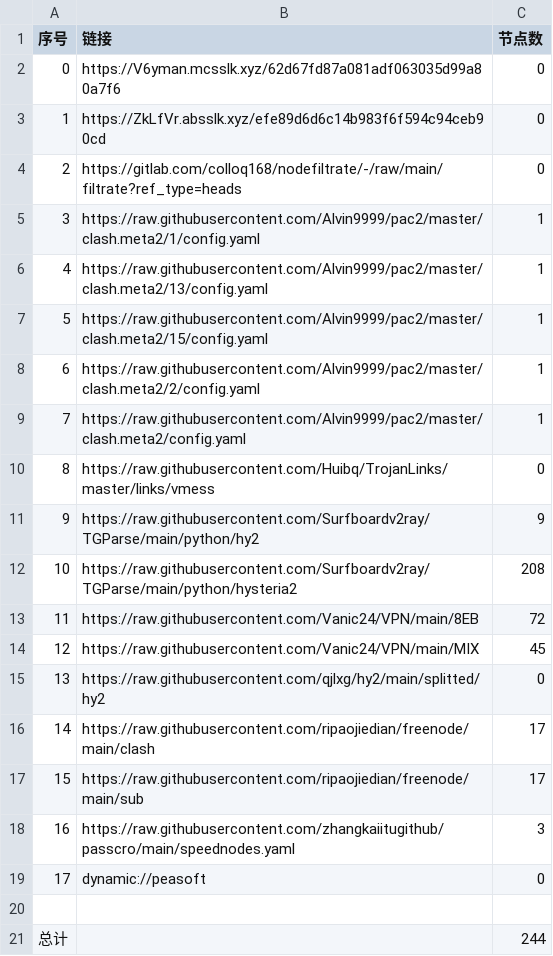
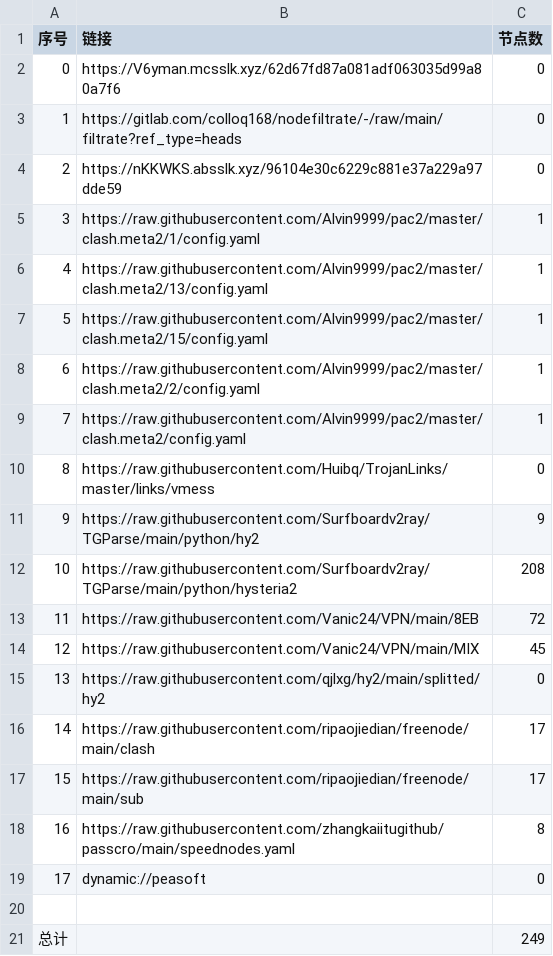
Before and after one commit to ileesen/PublicNodes, a CSV file: list_result.csv, drawn as a sheet.

```diff
--- a/list_result.csv
+++ b/list_result.csv
@@ -2,4 +2,4 @@
 0,https://V6yman.mcsslk.xyz/62d67fd87a081adf063035d99a80a7f6,0
-1,https://ZkLfVr.absslk.xyz/efe89d6d6c14b983f6f594c94ceb90cd,0
-2,https://gitlab.com/colloq168/nodefiltrate/-/raw/main/filtrate?ref_type=heads,0
+1,https://gitlab.com/colloq168/nodefiltrate/-/raw/main/filtrate?ref_type=heads,0
+2,https://nKKWKS.absslk.xyz/96104e30c6229c881e37a229a97dde59,0
 3,https://raw.githubusercontent.com/Alvin9999/pac2/master/clash.meta2/1/config.yaml,1
@@ -17,5 +17,5 @@
 15,https://raw.githubusercontent.com/ripaojiedian/freenode/main/sub,17
-16,https://raw.githubusercontent.com/zhangkaiitugithub/passcro/main/speednodes.yaml,3
+16,https://raw.githubusercontent.com/zhangkaiitugithub/passcro/main/speednodes.yaml,8
 17,dynamic://peasoft,0
 
-总计,,244
+总计,,249
```
Also changed, not shown: 19 other files.
